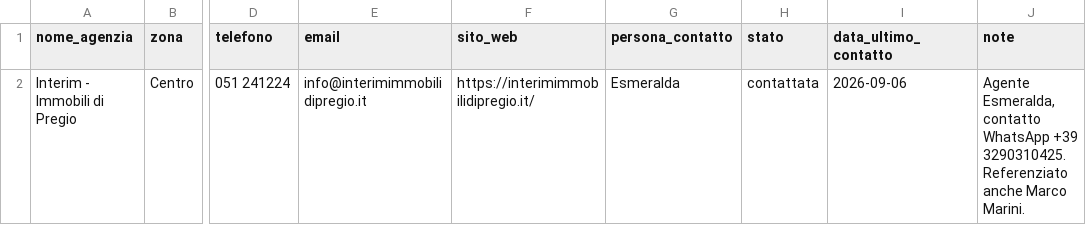
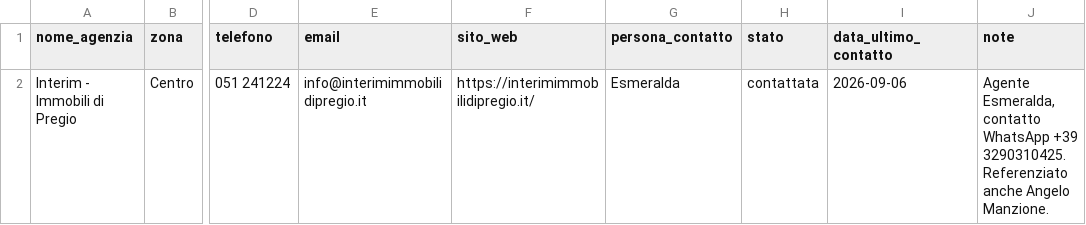
Before and after one commit to darioschioppi/casa-bologna, a CSV file: agenzie.csv, drawn as a sheet; only a part is shown, gaps mark what is left out; the diff names each change by its address in the sheet, - before the commit and + after, or states it on an @@ line.

Commit message:
Correzione nome referente: Angelo Manzione invece di Marco Marini

```diff
--- a/agenzie.csv
+++ b/agenzie.csv
-J2 (note): …Referenziato anche Marco Marini.
+J2 (note): …Referenziato anche Angelo Manzione.
```
